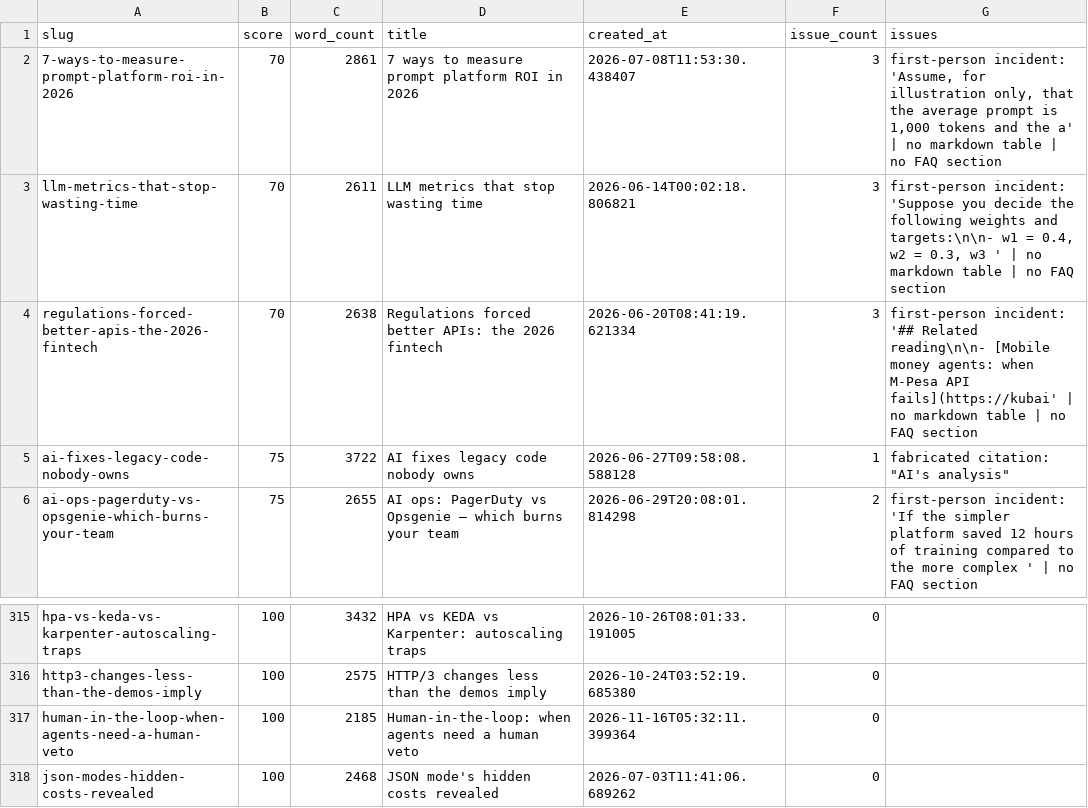
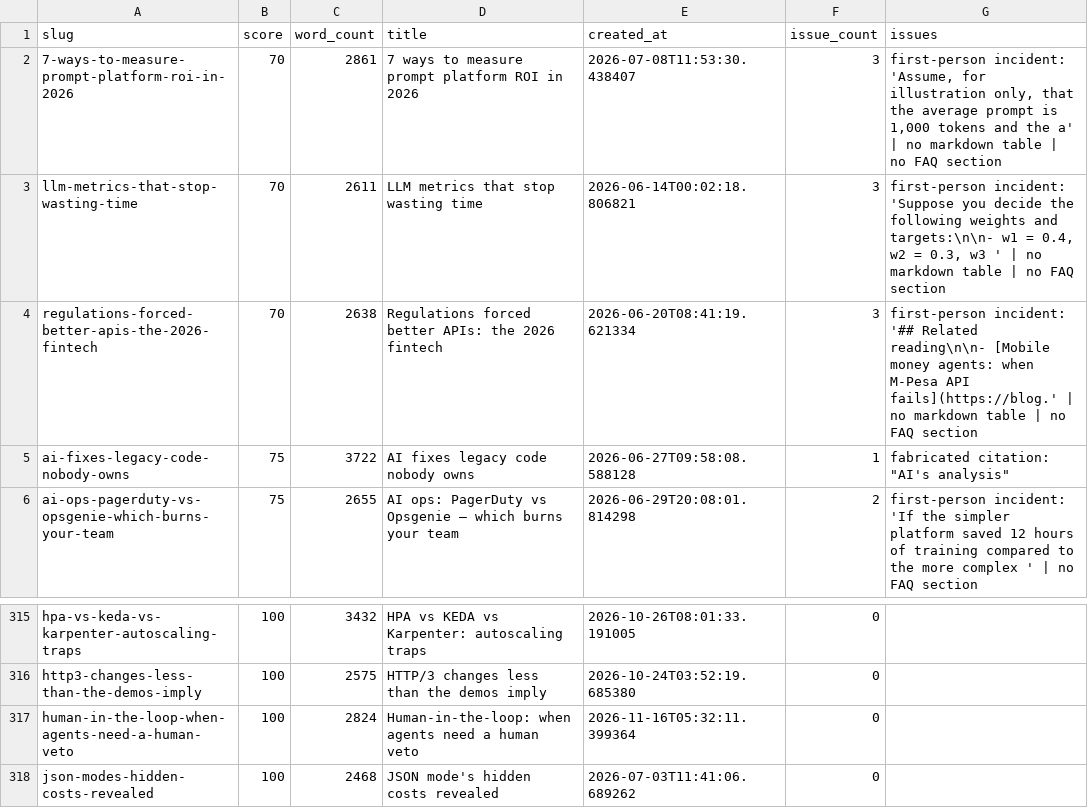
Before and after one commit to kubaik/kubaik.github.io, a CSV file: quality_report_full.csv, drawn as a sheet; only a part is shown, gaps mark what is left out.

```diff
--- a/quality_report_full.csv
+++ b/quality_report_full.csv
@@ -3,3 +3,3 @@ slug,score,word_count,title,created_at,issue_count,issues
 llm-metrics-that-stop-wasting-time,70,2611,LLM metrics that stop wasting time,2026-06-14T00:02:18.806821,3,"first-person incident: 'Suppose you decide the following weights and targets:\n\n- w1 = 0.4, w2 = 0.3, w3 ' | no markdown table | no FAQ section"
-regulations-forced-better-apis-the-2026-fintech,70,2638,Regulations forced better APIs: the 2026 fintech,2026-06-20T08:41:19.621334,3,first-person incident: '## Related reading\n\n- [Mobile money agents: when M-Pesa API fails](https://kubai' | no markdown table | no FAQ section
+regulations-forced-better-apis-the-2026-fintech,70,2638,Regulations forced better APIs: the 2026 fintech,2026-06-20T08:41:19.621334,3,first-person incident: '## Related reading\n\n- [Mobile money agents: when M-Pesa API fails](https://blog.' | no markdown table | no FAQ section
 ai-fixes-legacy-code-nobody-owns,75,3722,AI fixes legacy code nobody owns,2026-06-27T09:58:08.588128,1,"fabricated citation: ""AI's analysis"""
@@ -316,3 +316,3 @@ hpa-vs-keda-vs-karpenter-autoscaling-traps,100,3432,HPA vs KEDA vs Karpenter: au
 http3-changes-less-than-the-demos-imply,100,2575,HTTP/3 changes less than the demos imply,2026-10-24T03:52:19.685380,0,
-human-in-the-loop-when-agents-need-a-human-veto,100,2185,Human-in-the-loop: when agents need a human veto,2026-11-16T05:32:11.399364,0,
+human-in-the-loop-when-agents-need-a-human-veto,100,2824,Human-in-the-loop: when agents need a human veto,2026-11-16T05:32:11.399364,0,
 json-modes-hidden-costs-revealed,100,2468,JSON mode's hidden costs revealed,2026-07-03T11:41:06.689262,0,
```
Also changed, not shown: triage_final/improve.csv, triage_report/verdicts.csv, 20 other files.
